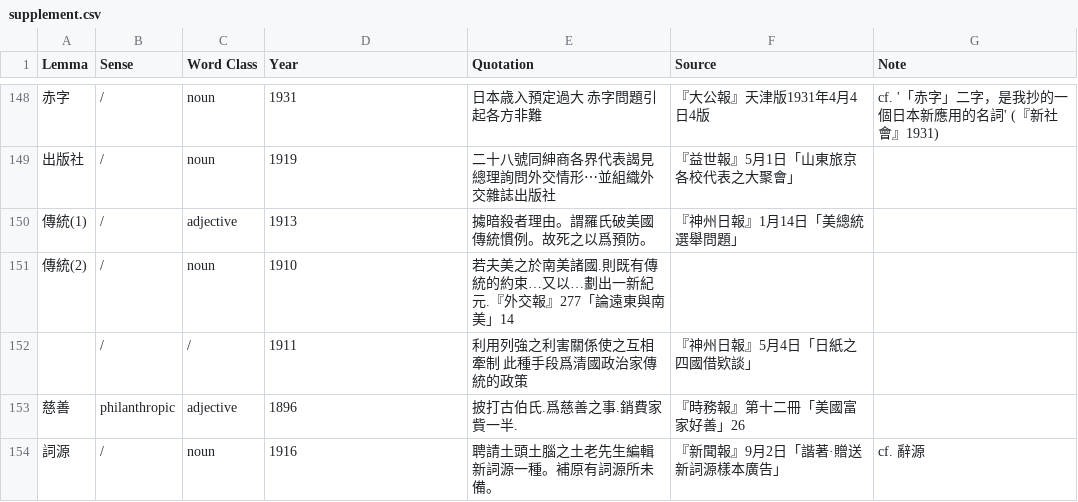
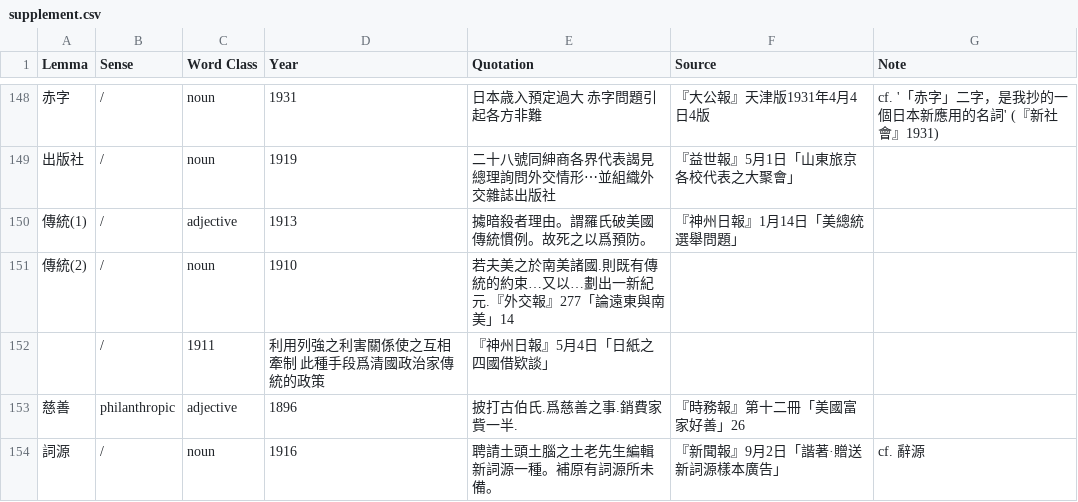
Before and after one commit to t18d/HuangSupplement, a CSV file: supplement.csv, drawn as a sheet; only a part is shown, gaps mark what is left out; removed rows and columns are numbered as before the commit, all else as after; the diff names each change by its address in the sheet, - before the commit and + after, or states it on an @@ line.

Commit message:
Remove /

```diff
--- a/supplement.csv
+++ b/supplement.csv
-row 152:  | / | / | 1911 | 利用列強之利害關係使之互相牽制 此種手段爲清國政治家傳統的政策 | 『神州日報』5月4日「日紙之四國借欵談」
+row 152:  | / | 1911 | 利用列強之利害關係使之互相牽制 此種手段爲清國政治家傳統的政策 | 『神州日報』5月4日「日紙之四國借欵談」
```
